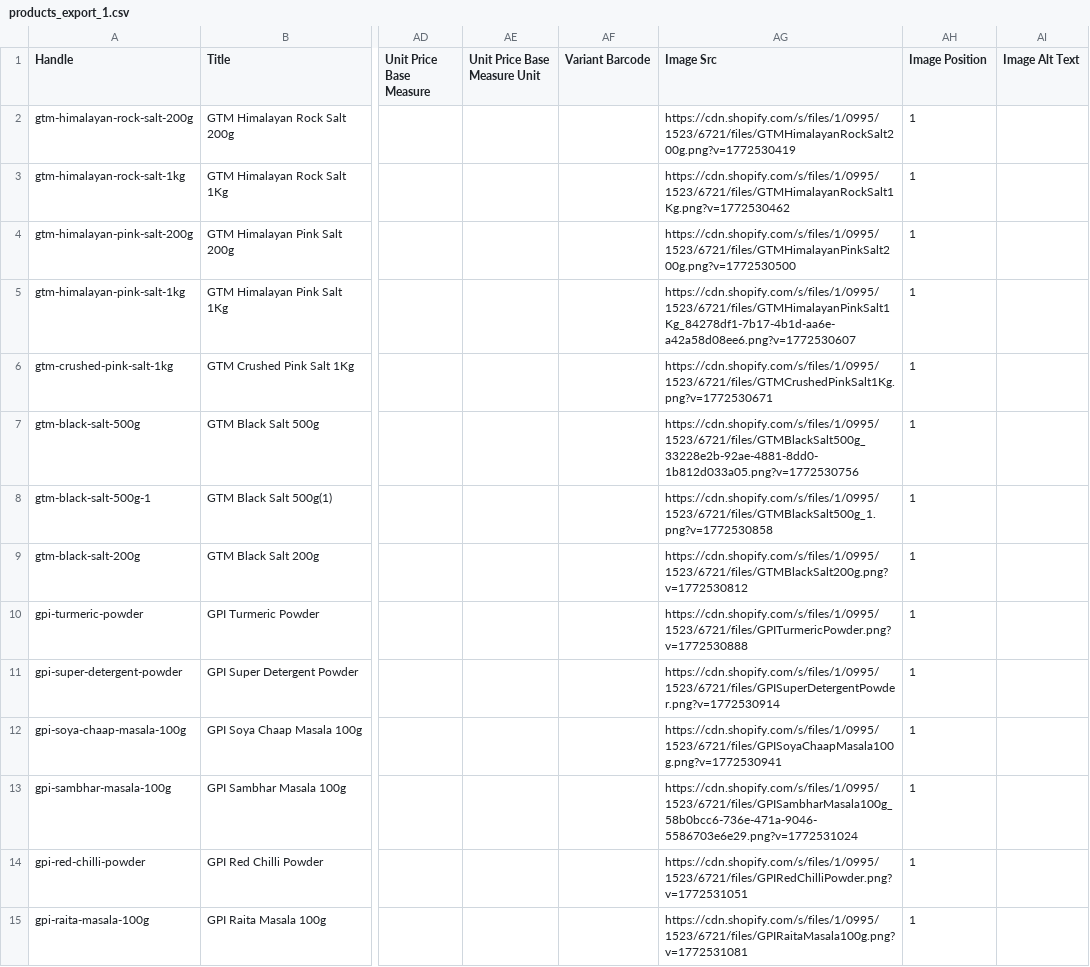
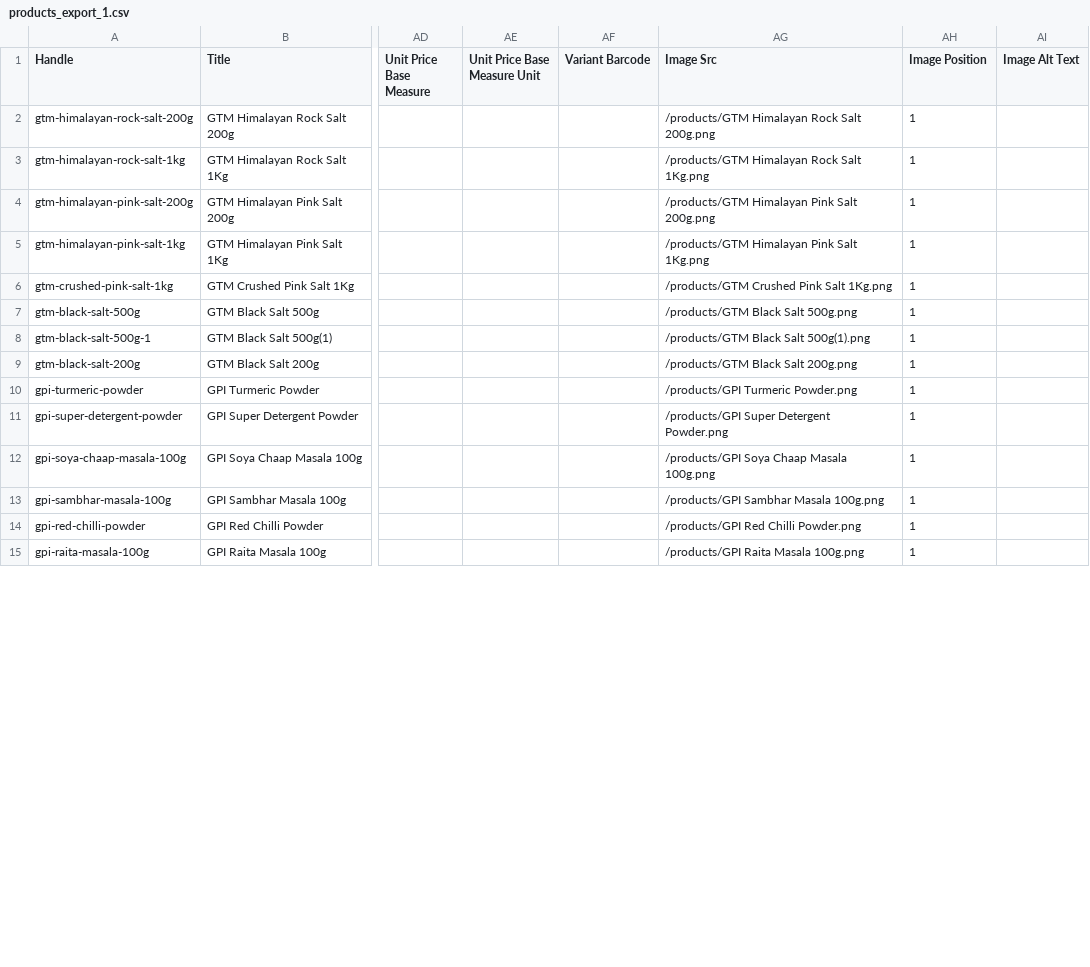
Before and after one commit to ObsureBat/GPI-GTM, a CSV file: server/data/products_export_1.csv, drawn as a sheet; only a part is shown, gaps mark what is left out; the diff covers the shown part only; the diff names each change by its address in the sheet, - before the commit and + after, or states it on an @@ line.

Commit message:
Update product images to use local paths from /products folder

```diff
--- a/server/data/products_export_1.csv
+++ b/server/data/products_export_1.csv
-AG2 (Image Src): https://cdn.shopify.com/s/files/1/0995/1523/6721/files/GTMHimalayanRockSalt200g.png?v=1772530419
+AG2 (Image Src): /products/GTM Himalayan Rock Salt 200g.png
-AG3 (Image Src): https://cdn.shopify.com/s/files/1/0995/1523/6721/files/GTMHimalayanRockSalt1Kg.png?v=1772530462
+AG3 (Image Src): /products/GTM Himalayan Rock Salt 1Kg.png
-AG4 (Image Src): https://cdn.shopify.com/s/files/1/0995/1523/6721/files/GTMHimalayanPinkSalt200g.png?v=1772530500
+AG4 (Image Src): /products/GTM Himalayan Pink Salt 200g.png
-AG5 (Image Src): https://cdn.shopify.com/s/files/1/0995/1523/6721/files/GTMHimalayanPinkSalt1Kg_84278df1-7b17-4b1d-aa6e-a42a58d08ee6.png?v=1772530607
+AG5 (Image Src): /products/GTM Himalayan Pink Salt 1Kg.png
-AG6 (Image Src): https://cdn.shopify.com/s/files/1/0995/1523/6721/files/GTMCrushedPinkSalt1Kg.png?v=1772530671
+AG6 (Image Src): /products/GTM Crushed Pink Salt 1Kg.png
-AG7 (Image Src): https://cdn.shopify.com/s/files/1/0995/1523/6721/files/GTMBlackSalt500g_33228e2b-92ae-4881-8dd0-1b812d033a05.png?v=1772530756
+AG7 (Image Src): /products/GTM Black Salt 500g.png
-AG8 (Image Src): https://cdn.shopify.com/s/files/1/0995/1523/6721/files/GTMBlackSalt500g_1.png?v=1772530858
+AG8 (Image Src): /products/GTM Black Salt 500g(1).png
-AG9 (Image Src): https://cdn.shopify.com/s/files/1/0995/1523/6721/files/GTMBlackSalt200g.png?v=1772530812
+AG9 (Image Src): /products/GTM Black Salt 200g.png
-AG10 (Image Src): https://cdn.shopify.com/s/files/1/0995/1523/6721/files/GPITurmericPowder.png?v=1772530888
+AG10 (Image Src): /products/GPI Turmeric Powder.png
-AG11 (Image Src): https://cdn.shopify.com/s/files/1/0995/1523/6721/files/GPISuperDetergentPowder.png?v=1772530914
+AG11 (Image Src): /products/GPI Super Detergent Powder.png
-AG12 (Image Src): https://cdn.shopify.com/s/files/1/0995/1523/6721/files/GPISoyaChaapMasala100g.png?v=1772530941
+AG12 (Image Src): /products/GPI Soya Chaap Masala 100g.png
-AG13 (Image Src): https://cdn.shopify.com/s/files/1/0995/1523/6721/files/GPISambharMasala100g_58b0bcc6-736e-471a-9046-5586703e6e29.png?v=1772531024
+AG13 (Image Src): /products/GPI Sambhar Masala 100g.png
-AG14 (Image Src): https://cdn.shopify.com/s/files/1/0995/1523/6721/files/GPIRedChilliPowder.png?v=1772531051
+AG14 (Image Src): /products/GPI Red Chilli Powder.png
-AG15 (Image Src): https://cdn.shopify.com/s/files/1/0995/1523/6721/files/GPIRaitaMasala100g.png?v=1772531081
+AG15 (Image Src): /products/GPI Raita Masala 100g.png
```
Also changed, not shown: 15 edited cells elsewhere in this file, 34 other files.
